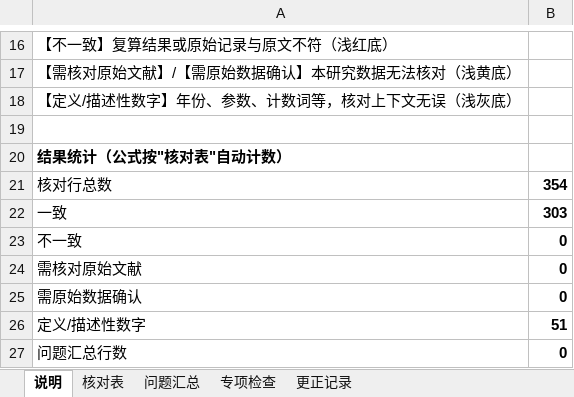
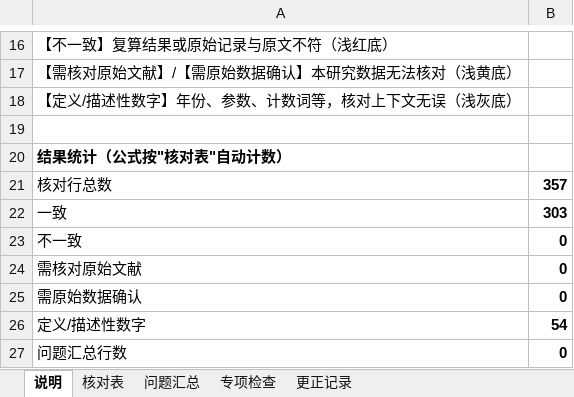
Before and after one commit to hthien76413-dotcom/-Diagnostic-performance-of-intestinal-malrotation, an Excel workbook: 数字核对表.xlsx, sheet 说明, drawn as a sheet; only a part is shown, gaps mark what is left out; values as stored, in another font and other column widths than the file's, no borders; the diff names each change by its address in the sheet, - before the commit and + after, or states it on an @@ line.

```diff
--- a/数字核对表.xlsx (sheet 说明)
+++ b/数字核对表.xlsx (sheet 说明)
-B21: 354
+B21: 357
-B26: 51
+B26: 54
```
Also changed, not shown: sheet 核对表, 19 other files.
